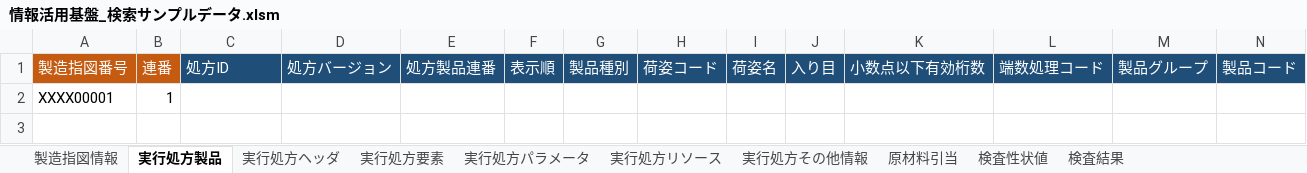
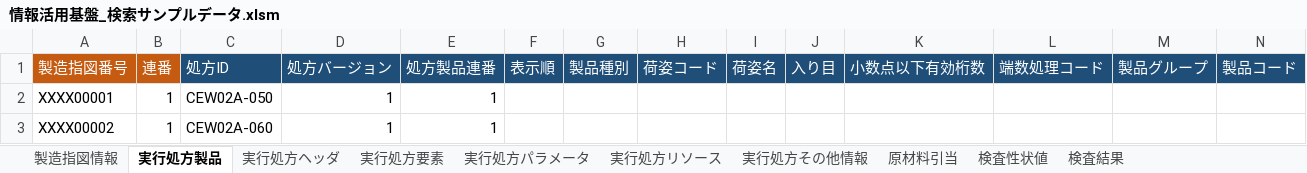
Before and after one commit to kp3fujikawa/TGC, an Excel workbook: SearchSample/SearchSample/Data/情報活用基盤_検索サンプルデータ.xlsm, sheet 実行処方製品, drawn as a sheet; only a part is shown; values as stored, in another font and other column widths than the file's, no borders; rows hold the shown columns only; the diff names each change by its address in the sheet, - before the commit and + after, or states it on an @@ line.

```diff
--- a/SearchSample/SearchSample/Data/情報活用基盤_検索サンプルデータ.xlsm (sheet 実行処方製品)
+++ b/SearchSample/SearchSample/Data/情報活用基盤_検索サンプルデータ.xlsm (sheet 実行処方製品)
-C2: (empty)
+C2: CEW02A-050
-D2: (empty)
+D2: 1
-E2: (empty)
+E2: 1
+row 3: XXXX00002 | 1 | CEW02A-060 | 1 | 1
```
Also changed, not shown: sheet 実行処方パラメータ, sheet 実行処方要素, sheet 検査性状値, sheet 実行処方ヘッダ, sheet 製造指図情報, 7 other files.
